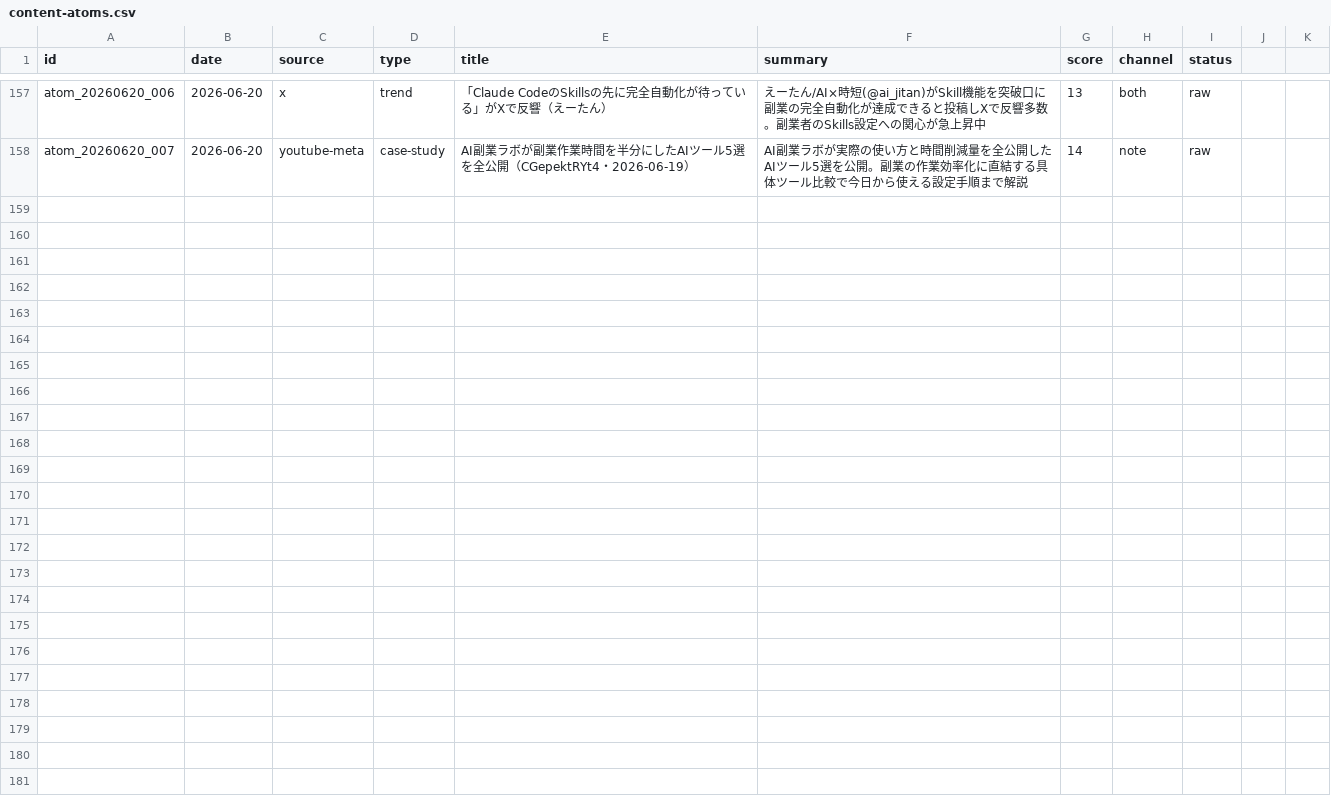
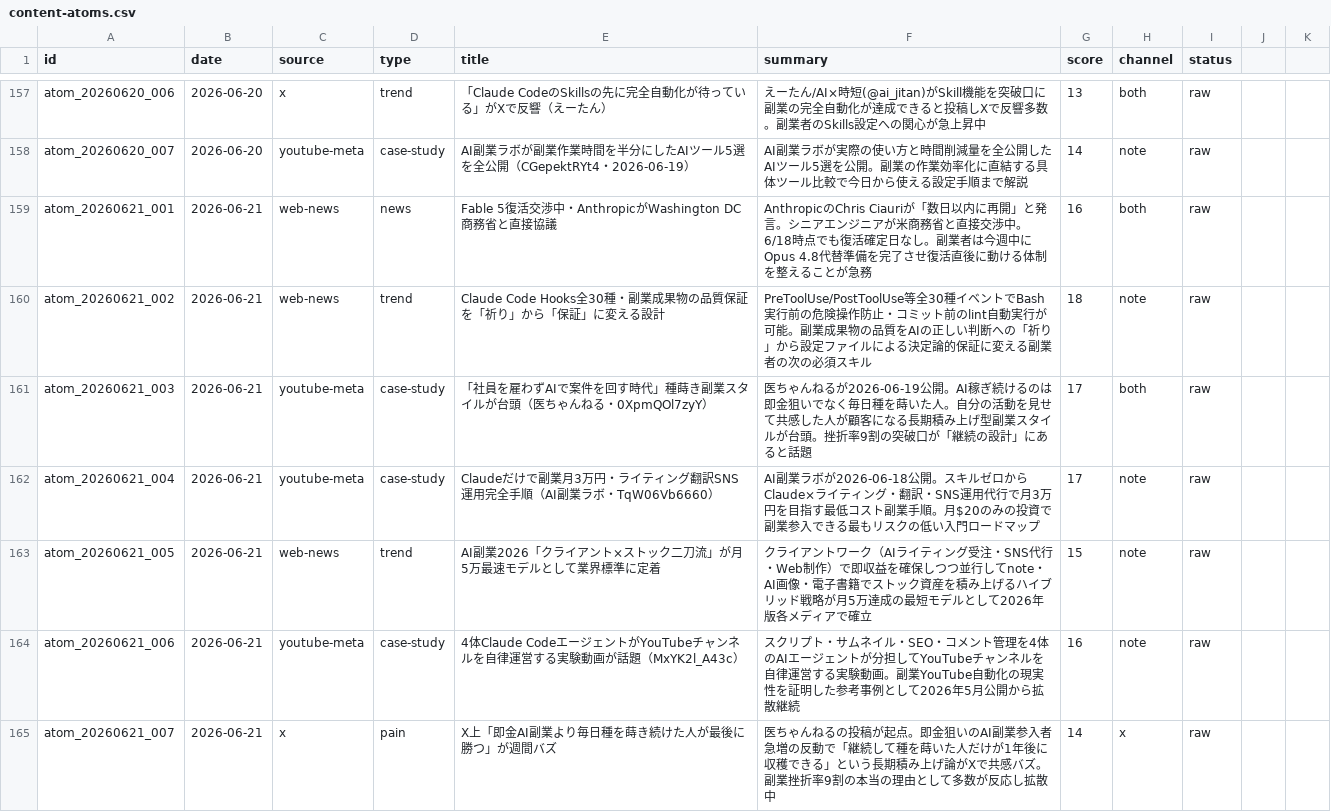
Before and after one commit to arfiria/content-loop, a CSV file: data/content-atoms.csv, drawn as a sheet; only a part is shown, gaps mark what is left out.

Commit message:
auto: Layer1+2 2026-06-21

```diff
--- a/data/content-atoms.csv
+++ b/data/content-atoms.csv
@@ -158 +158,8 @@ atom_20260620_006,2026-06-20,x,trend,「Claude CodeのSkillsの先に完全自
 atom_20260620_007,2026-06-20,youtube-meta,case-study,AI副業ラボが副業作業時間を半分にしたAIツール5選を全公開（CGepektRYt4・2026-06-19）,AI副業ラボが実際の使い方と時間削減量を全公開したAIツール5選を公開。副業の作業効率化に直結する具体ツール比較で今日から使える設定手順まで解説,14,note,raw
+atom_20260621_001,2026-06-21,web-news,news,Fable 5復活交渉中・AnthropicがWashington DC商務省と直接協議,AnthropicのChris Ciauriが「数日以内に再開」と発言。シニアエンジニアが米商務省と直接交渉中。6/18時点でも復活確定日なし。副業者は今週中にOpus 4.8代替準備を完了させ復活直後に動ける体制を整えることが急務,16,both,raw
+atom_20260621_002,2026-06-21,web-news,trend,Claude Code Hooks全30種・副業成果物の品質保証を「祈り」から「保証」に変える設計,PreToolUse/PostToolUse等全30種イベントでBash実行前の危険操作防止・コミット前のlint自動実行が可能。副業成果物の品質をAIの正しい判断への「祈り」から設定ファイルによる決定論的保証に変える副業者の次の必須スキル,18,note,raw
+atom_20260621_003,2026-06-21,youtube-meta,case-study,「社員を雇わずAIで案件を回す時代」種蒔き副業スタイルが台頭（医ちゃんねる・0XpmQOl7zyY）,医ちゃんねるが2026-06-19公開。AI稼ぎ続けるのは即金狙いでなく毎日種を蒔いた人。自分の活動を見せて共感した人が顧客になる長期積み上げ型副業スタイルが台頭。挫折率9割の突破口が「継続の設計」にあると話題,17,both,raw
+atom_20260621_004,2026-06-21,youtube-meta,case-study,Claudeだけで副業月3万円・ライティング翻訳SNS運用完全手順（AI副業ラボ・TqW06Vb6660）,AI副業ラボが2026-06-18公開。スキルゼロからClaude×ライティング・翻訳・SNS運用代行で月3万円を目指す最低コスト副業手順。月$20のみの投資で副業参入できる最もリスクの低い入門ロードマップ,17,note,raw
+atom_20260621_005,2026-06-21,web-news,trend,AI副業2026「クライアント×ストック二刀流」が月5万最速モデルとして業界標準に定着,クライアントワーク（AIライティング受注・SNS代行・Web制作）で即収益を確保しつつ並行してnote・AI画像・電子書籍でストック資産を積み上げるハイブリッド戦略が月5万達成の最短モデルとして2026年版各メディアで確立,15,note,raw
+atom_20260621_006,2026-06-21,youtube-meta,case-study,4体Claude CodeエージェントがYouTubeチャンネルを自律運営する実験動画が話題（MxYK2l_A43c）,スクリプト・サムネイル・SEO・コメント管理を4体のAIエージェントが分担してYouTubeチャンネルを自律運営する実験動画。副業YouTube自動化の現実性を証明した参考事例として2026年5月公開から拡散継続,16,note,raw
+atom_20260621_007,2026-06-21,x,pain,X上「即金AI副業より毎日種を蒔き続けた人が最後に勝つ」が週間バズ,医ちゃんねるの投稿が起点。即金狙いのAI副業参入者急増の反動で「継続して種を蒔いた人だけが1年後に収穫できる」という長期積み上げ論がXで共感バズ。副業挫折率9割の本当の理由として多数が反応し拡散中,14,x,raw
```
